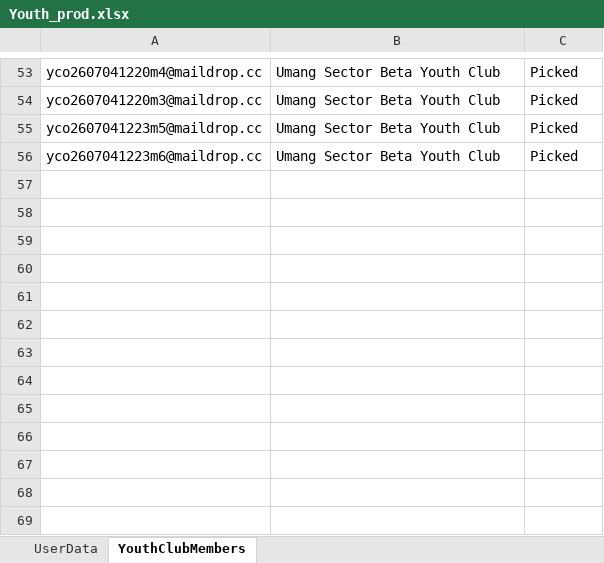
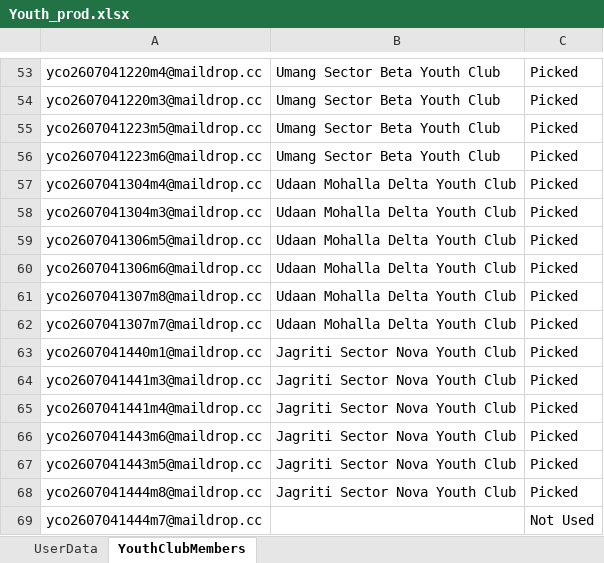
Before and after one commit to nishantsharma-dic/MYBharat-Automation, an Excel workbook: resources/Youth_prod.xlsx, sheet YouthClubMembers, drawn as a sheet; only a part is shown, gaps mark what is left out; values as stored, in another font and other column widths than the file's, no borders; the diff names each change by its address in the sheet, - before the commit and + after, or states it on an @@ line.

```diff
--- a/resources/Youth_prod.xlsx (sheet YouthClubMembers)
+++ b/resources/Youth_prod.xlsx (sheet YouthClubMembers)
+row 57: yco2607041304m4@maildrop.cc | Udaan Mohalla Delta Youth Club | Picked
+row 58: yco2607041304m3@maildrop.cc | Udaan Mohalla Delta Youth Club | Picked
+row 59: yco2607041306m5@maildrop.cc | Udaan Mohalla Delta Youth Club | Picked
+row 60: yco2607041306m6@maildrop.cc | Udaan Mohalla Delta Youth Club | Picked
+row 61: yco2607041307m8@maildrop.cc | Udaan Mohalla Delta Youth Club | Picked
+row 62: yco2607041307m7@maildrop.cc | Udaan Mohalla Delta Youth Club | Picked
+row 63: yco2607041440m1@maildrop.cc | Jagriti Sector Nova Youth Club | Picked
+row 64: yco2607041441m3@maildrop.cc | Jagriti Sector Nova Youth Club | Picked
+row 65: yco2607041441m4@maildrop.cc | Jagriti Sector Nova Youth Club | Picked
+row 66: yco2607041443m6@maildrop.cc | Jagriti Sector Nova Youth Club | Picked
+row 67: yco2607041443m5@maildrop.cc | Jagriti Sector Nova Youth Club | Picked
+row 68: yco2607041444m8@maildrop.cc | Jagriti Sector Nova Youth Club | Picked
+row 69: yco2607041444m7@maildrop.cc |  | Not Used
```
Also changed, not shown: resources/Partner_prod.xlsx, 1 other file.
